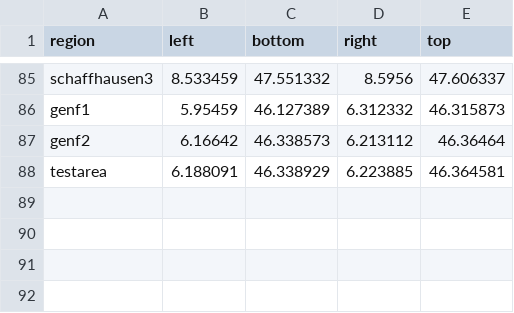
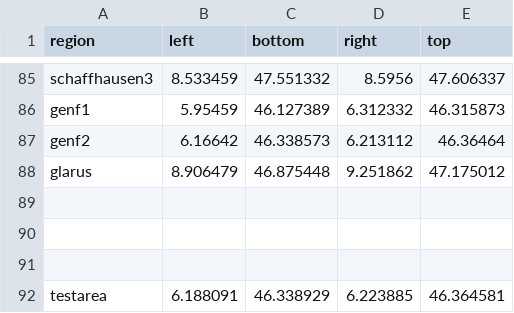
Before and after one commit to geometalab/OSMDeepOD, a CSV file: src/data/bounding_boxes.csv, drawn as a sheet; only a part is shown, gaps mark what is left out.

```diff
--- a/src/data/bounding_boxes.csv
+++ b/src/data/bounding_boxes.csv
@@ -87,2 +87,6 @@ genf1,5.95459,46.127389,6.312332,46.315873
 genf2,6.16642,46.338573,6.213112,46.36464
+glarus,8.906479,46.875448,9.251862,47.175012
+
+
+
 testarea,6.188091,46.338929,6.223885,46.364581
```
Also changed, not shown: 1 other file.
